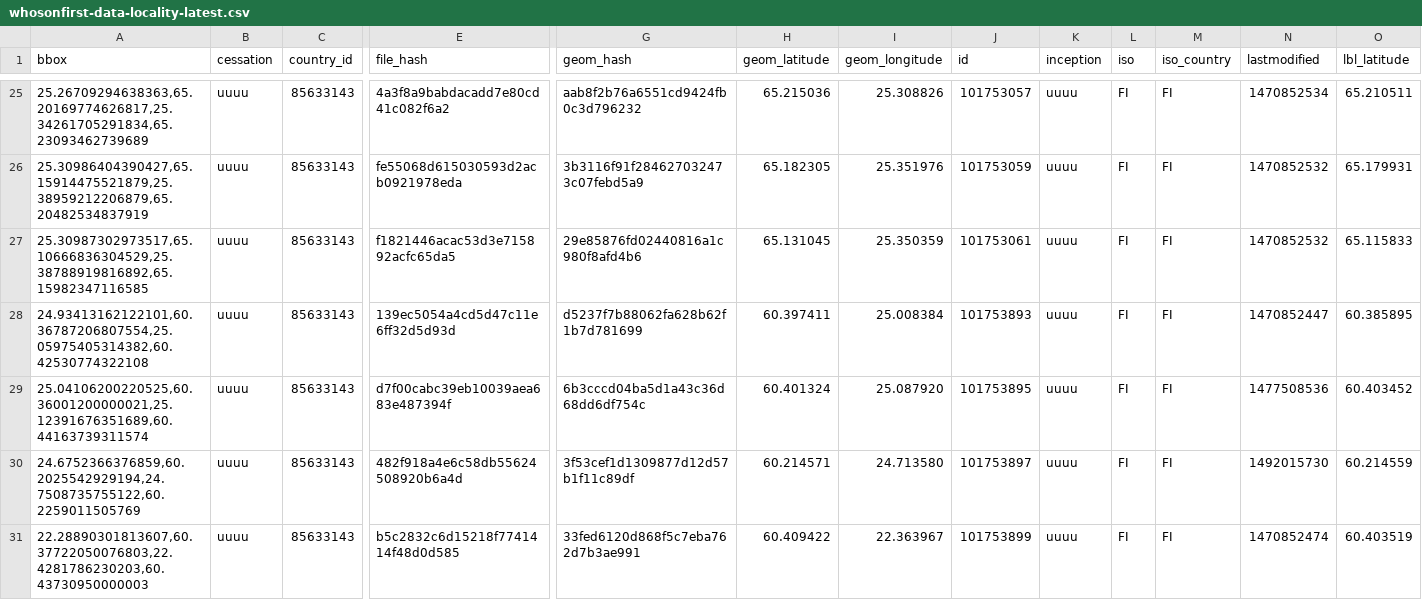
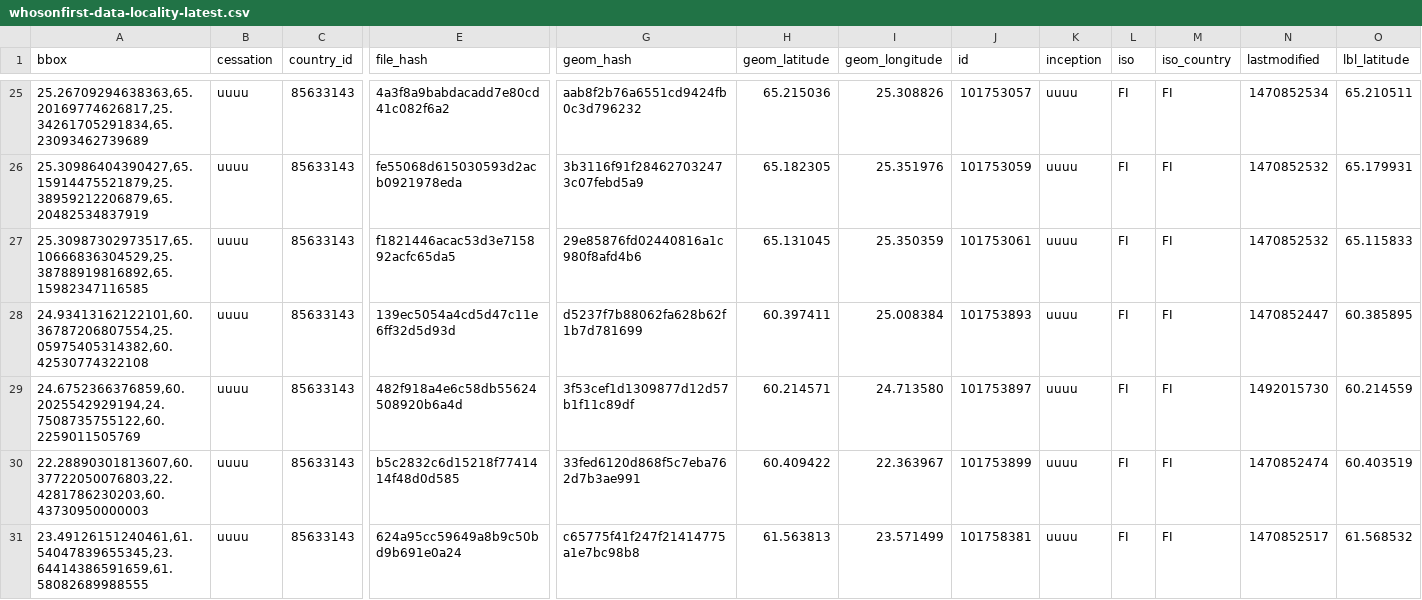
Before and after one commit to HSLdevcom/pelias-data-container, a CSV file: wof_data/meta/whosonfirst-data-locality-latest.csv, drawn as a sheet; only a part is shown, gaps mark what is left out; the shorter side is filled out with more unchanged rows; rows hold the shown columns only; the diff names each change by its address in the sheet, - before the commit and + after, or states it on an @@ line.

Commit message:
Remove Kerava WOF locality

```diff
--- a/wof_data/meta/whosonfirst-data-locality-latest.csv
+++ b/wof_data/meta/whosonfirst-data-locality-latest.csv
-row 29: 25.04106200220525,60.36001200000021,25.12391676351689,60.44163739311574 | uuuu | 85633143 | d7f00cabc39eb10039aea683e487394f | 6b3cccd04ba5d1a43c36d68dd6df754c | 60.401324 | 25.087920 | 101753895 | uuuu | FI | FI | 1477508536 | 60.403452
```
